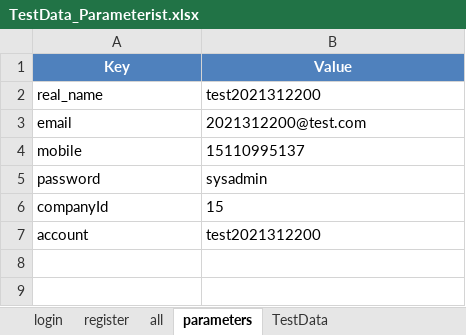
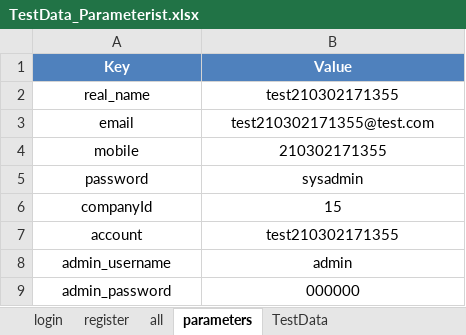
Before and after one commit to GuoZiJian-code/Demo1, an Excel workbook: API_AUTO/test_data/TestData_Parameterist.xlsx, sheet parameters, drawn as a sheet; values as stored, in another font and other column widths than the file's, no borders; the diff names each change by its address in the sheet, - before the commit and + after, or states it on an @@ line.

```diff
--- a/API_AUTO/test_data/TestData_Parameterist.xlsx (sheet parameters)
+++ b/API_AUTO/test_data/TestData_Parameterist.xlsx (sheet parameters)
-A2:B7 alignment: left
+A2:B7 alignment: center
-B2 (Value): test2021312200
+B2 (Value): test210302171355
-B3 (Value): 2021312200@test.com
+B3 (Value): test210302171355@test.com
-B4 (Value): 15110995137
+B4 (Value): 210302171355
-B7 (Value): test2021312200
+B7 (Value): test210302171355
+row 8: admin_username | admin
+row 9: admin_password | 000000
```
Also changed, not shown: sheet login, sheet register, API_AUTO/learn/1.xlsx, API_AUTO/test_data/TestData.xlsx, 7 other files.
